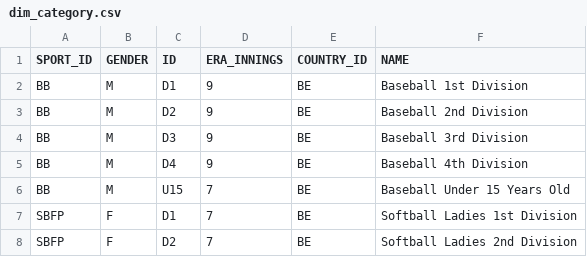
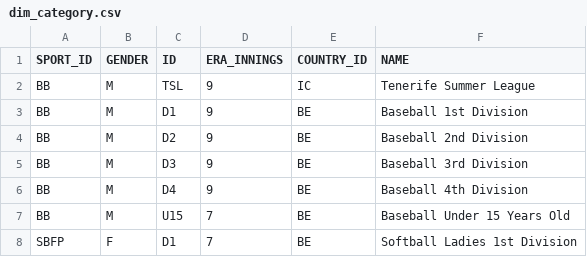
Before and after one commit to tonper19/ballgame, a CSV file: data/csv/dim_category.csv, drawn as a sheet; only a part is shown; the shorter side is filled out with more unchanged rows.

```diff
--- a/data/csv/dim_category.csv
+++ b/data/csv/dim_category.csv
@@ -1,2 +1,3 @@
 SPORT_ID,GENDER,ID,ERA_INNINGS,COUNTRY_ID,NAME
+BB,M,TSL,9,IC,Tenerife Summer League
 BB,M,D1,9,BE,Baseball 1st Division
```
Also changed, not shown: data/csv/dim_club.csv, data/csv/dim_country.csv, 3 other files.
